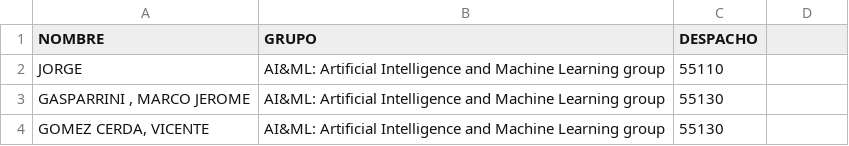
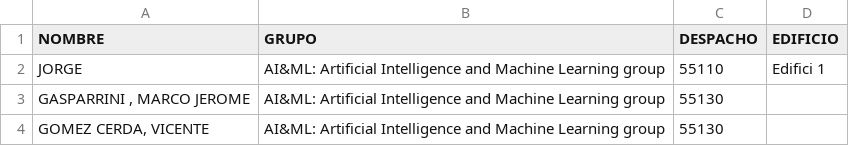
Before and after one commit to manelgil3/Rasa_model_MIIS, a CSV file: rasa_model/listado.csv, drawn as a sheet; only a part is shown.

```diff
--- a/rasa_model/listado.csv
+++ b/rasa_model/listado.csv
@@ -1,3 +1,3 @@
-NOMBRE;GRUPO;DESPACHO
-JORGE;AI&ML: Artificial Intelligence and Machine Learning group;55110
+NOMBRE;GRUPO;DESPACHO;EDIFICIO
+JORGE;AI&ML: Artificial Intelligence and Machine Learning group;55110;Edifici 1
 GASPARRINI , MARCO JEROME;AI&ML: Artificial Intelligence and Machine Learning group;55130
```
Also changed, not shown: 6 other files.
